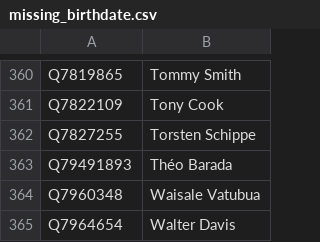
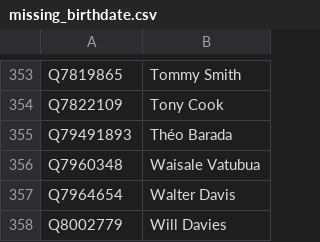
Before and after one commit to CompNet/RugbyScope, a CSV file: data/missing_birthdate.csv, drawn as a sheet; only a part is shown, gaps mark what is left out; the shorter side is filled out with more unchanged rows; the diff covers the shown part only.

```diff
--- a/data/missing_birthdate.csv
+++ b/data/missing_birthdate.csv
@@ -361,3 +354,2 @@
 "Q7822109","Tony Cook"
-"Q7827255","Torsten Schippe"
 "Q79491893","Théo Barada"
```
Also changed, not shown: 10 removed rows elsewhere in this file, 4 other files.
